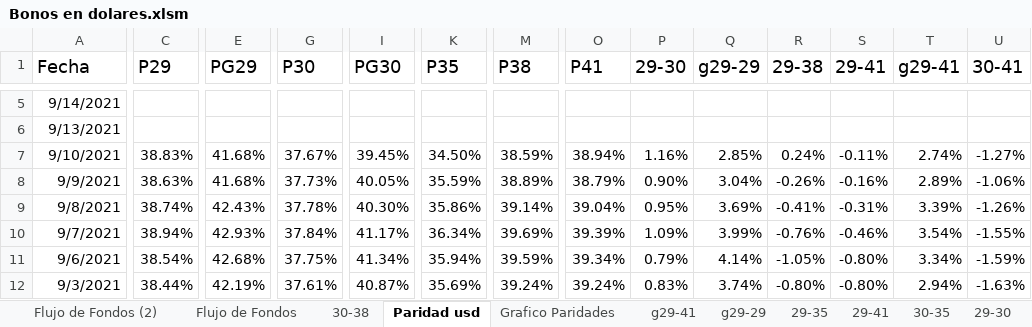
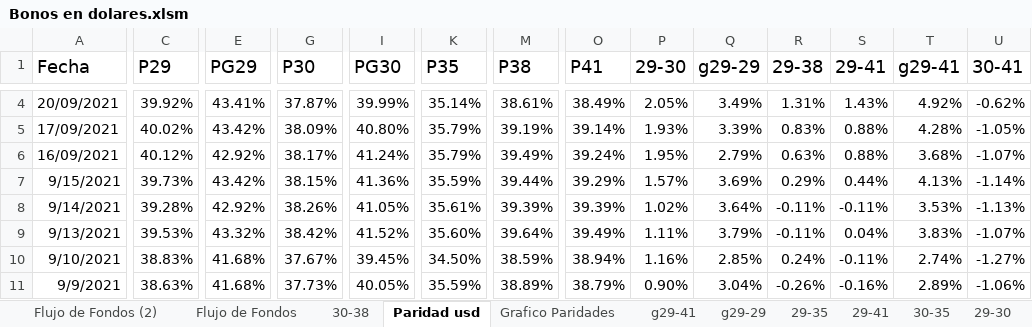
Before and after one commit to alferrelli/Excel-Bonos, an Excel workbook: Bonos en dolares.xlsm, sheet Paridad usd, drawn as a sheet; only a part is shown, gaps mark what is left out; the shorter side is filled out with more unchanged rows; values as stored, in another font and other column widths than the file's, no borders; addresses are those after the commit; rows hold the shown columns only; the diff covers the shown part only; the diff names each change by its address in the sheet, - before the commit and + after, or states it on an @@ line.

```diff
--- a/Bonos en dolares.xlsm (sheet Paridad usd)
+++ b/Bonos en dolares.xlsm (sheet Paridad usd)
+row 4: 20/09/2021 | 39.92% | 43.41% | 37.87% | 39.99% | 35.14% | 38.61% | 38.49% | 2.05% | 3.49% | 1.31% | 1.43% | 4.92% | -0.62%
+row 5: 17/09/2021 | 40.02% | 43.42% | 38.09% | 40.80% | 35.79% | 39.19% | 39.14% | 1.93% | 3.39% | 0.83% | 0.88% | 4.28% | -1.05%
+row 6: 16/09/2021 | 40.12% | 42.92% | 38.17% | 41.24% | 35.79% | 39.49% | 39.24% | 1.95% | 2.79% | 0.63% | 0.88% | 3.68% | -1.07%
+row 7: 9/15/2021 | 39.73% | 43.42% | 38.15% | 41.36% | 35.59% | 39.44% | 39.29% | 1.57% | 3.69% | 0.29% | 0.44% | 4.13% | -1.14%
-C8 (P29): (empty)
+C8 (P29): 39.28%
-E8 (PG29): (empty)
+E8 (PG29): 42.92%
-G8 (P30): (empty)
+G8 (P30): 38.26%
-I8 (PG30): (empty)
+I8 (PG30): 41.05%
-K8 (P35): (empty)
+K8 (P35): 35.61%
-M8 (P38): (empty)
+M8 (P38): 39.39%
-O8 (P41): (empty)
+O8 (P41): 39.39%
-P8 (29-30): (empty)
+P8 (29-30): 1.02%
-Q8 (g29-29): (empty)
+Q8 (g29-29): 3.64%
-R8:R9 (29-38): (empty)
+R8:R9 (29-38): -0.11%
-S8 (29-41): (empty)
+S8 (29-41): -0.11%
-T8 (g29-41): (empty)
+T8 (g29-41): 3.53%
-U8 (30-41): (empty)
+U8 (30-41): -1.13%
-C9 (P29): (empty)
+C9 (P29): 39.53%
-E9 (PG29): (empty)
+E9 (PG29): 43.32%
-G9 (P30): (empty)
+G9 (P30): 38.42%
-I9 (PG30): (empty)
+I9 (PG30): 41.52%
-K9 (P35): (empty)
+K9 (P35): 35.60%
-M9 (P38): (empty)
+M9 (P38): 39.64%
-O9 (P41): (empty)
+O9 (P41): 39.49%
-P9 (29-30): (empty)
+P9 (29-30): 1.11%
-Q9 (g29-29): (empty)
+Q9 (g29-29): 3.79%
-S9 (29-41): (empty)
+S9 (29-41): 0.04%
-T9 (g29-41): (empty)
+T9 (g29-41): 3.83%
-U9 (30-41): (empty)
+U9 (30-41): -1.07%
```
Also changed, not shown: 2 added rows, 3 removed rows and 9 edited cells elsewhere in this sheet, sheet Grafico Paridades, sheet g29-41, sheet Flujo de Fondos, sheet Flujo de Fondos (2), charts or pictures, Bonos en pesos.xlsx, 1 other file.
